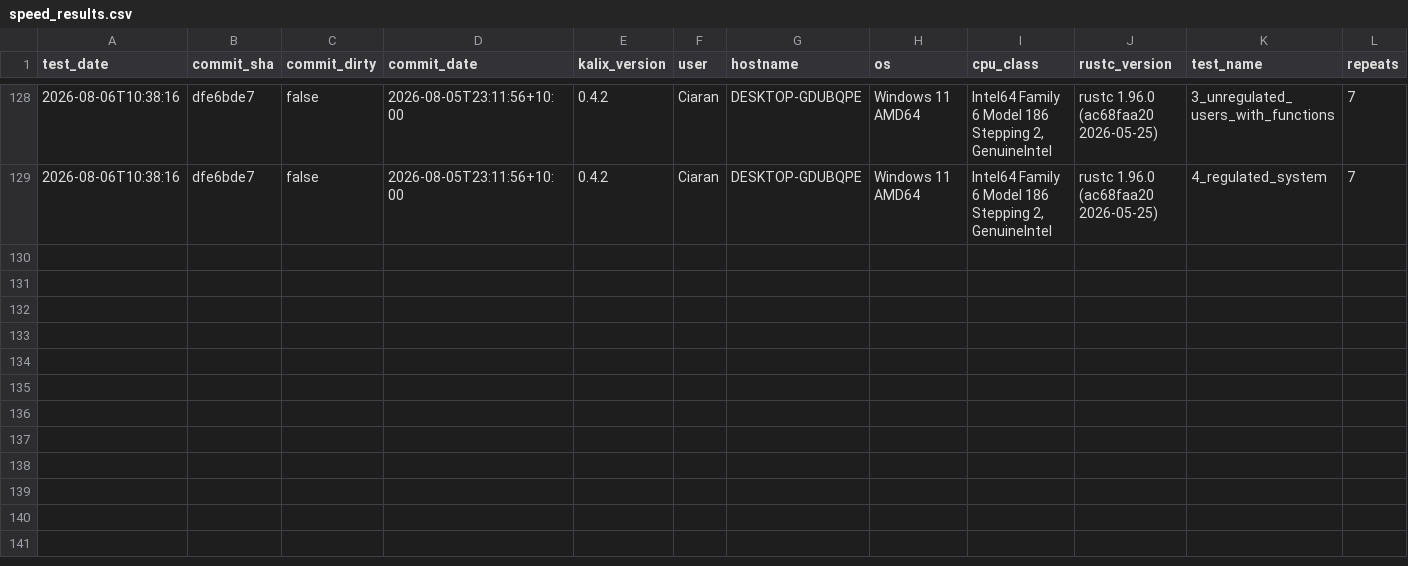
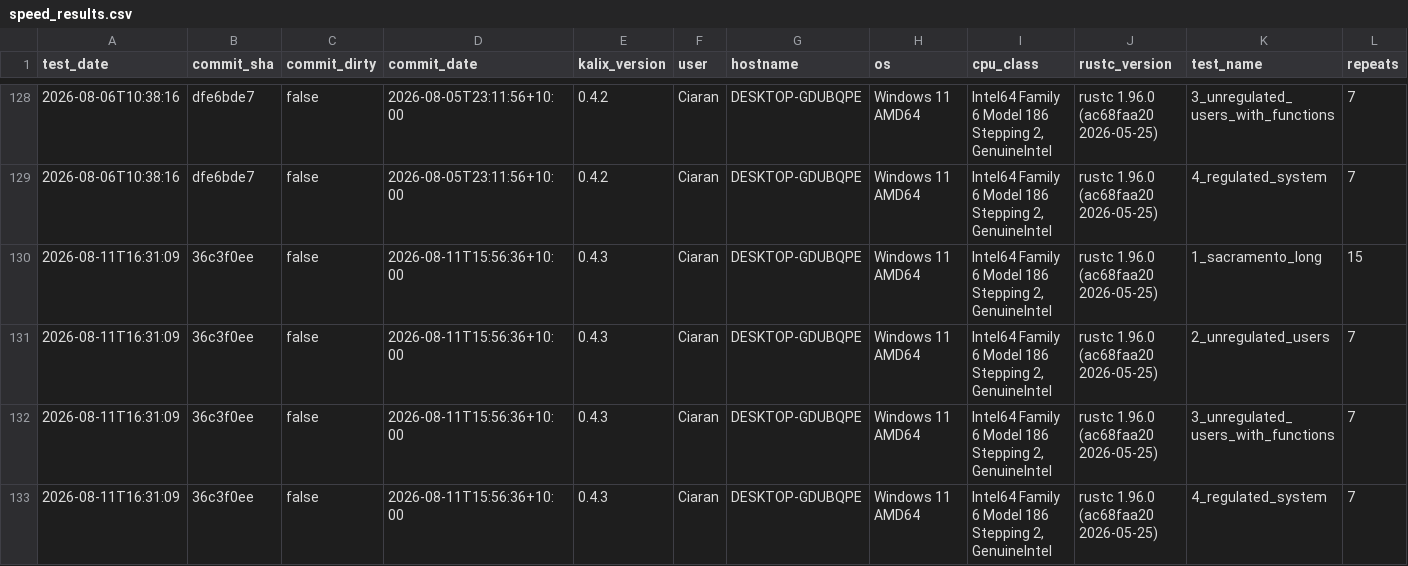
Before and after one commit to chasegan/Kalix, a CSV file: regression_tests/speed/speed_results.csv, drawn as a sheet; only a part is shown, gaps mark what is left out; rows hold the shown columns only; the diff names each change by its address in the sheet, - before the commit and + after, or states it on an @@ line.

Commit message:
Speed benchmark
No measured slow-downs.

```diff
--- a/regression_tests/speed/speed_results.csv
+++ b/regression_tests/speed/speed_results.csv
+row 130: 2026-08-11T16:31:09 | 36c3f0ee | false | 2026-08-11T15:56:36+10:00 | 0.4.3 | Ciaran | DESKTOP-GDUBQPE | Windows 11 AMD64 | Intel64 Family 6 Model 186 Stepping 2, GenuineIntel | rustc 1.96.0 (ac68faa20 2026-05-25) | 1_sacramento_long | 15
+row 131: 2026-08-11T16:31:09 | 36c3f0ee | false | 2026-08-11T15:56:36+10:00 | 0.4.3 | Ciaran | DESKTOP-GDUBQPE | Windows 11 AMD64 | Intel64 Family 6 Model 186 Stepping 2, GenuineIntel | rustc 1.96.0 (ac68faa20 2026-05-25) | 2_unregulated_users | 7
+row 132: 2026-08-11T16:31:09 | 36c3f0ee | false | 2026-08-11T15:56:36+10:00 | 0.4.3 | Ciaran | DESKTOP-GDUBQPE | Windows 11 AMD64 | Intel64 Family 6 Model 186 Stepping 2, GenuineIntel | rustc 1.96.0 (ac68faa20 2026-05-25) | 3_unregulated_users_with_functions | 7
+row 133: 2026-08-11T16:31:09 | 36c3f0ee | false | 2026-08-11T15:56:36+10:00 | 0.4.3 | Ciaran | DESKTOP-GDUBQPE | Windows 11 AMD64 | Intel64 Family 6 Model 186 Stepping 2, GenuineIntel | rustc 1.96.0 (ac68faa20 2026-05-25) | 4_regulated_system | 7
```
